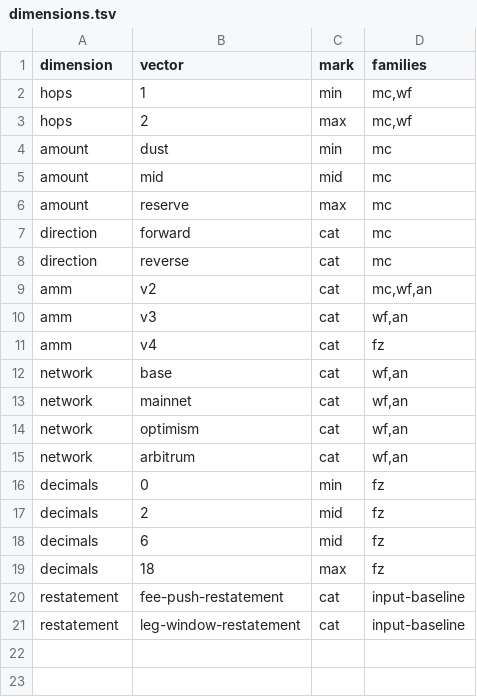
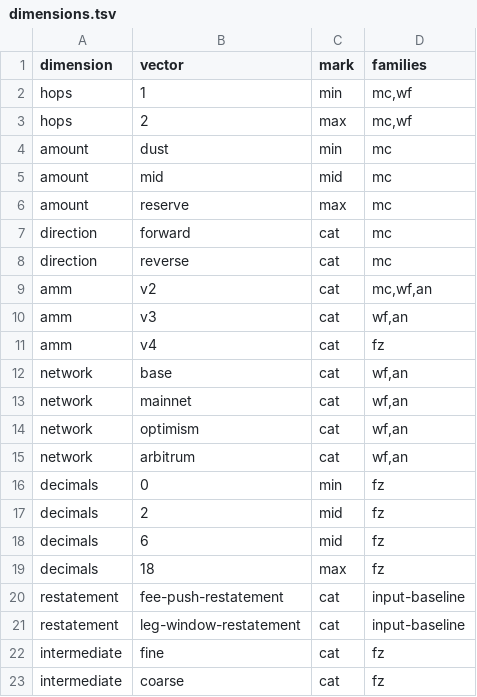
Before and after one commit to blazephoenixxyz-crypto/Blaze-Phoenix-Dex, a TSV file: docs/assurance/fuzz-matrix/dimensions.tsv, drawn as a sheet; the diff names each change by its address in the sheet, - before the commit and + after, or states it on an @@ line.

```diff
--- a/docs/assurance/fuzz-matrix/dimensions.tsv
+++ b/docs/assurance/fuzz-matrix/dimensions.tsv
+row 22: intermediate | fine | cat | fz
+row 23: intermediate | coarse | cat | fz
```
Also changed, not shown: docs/assurance/fuzz-matrix/cells.tsv, docs/assurance/mutants.tsv, 7 other files.
